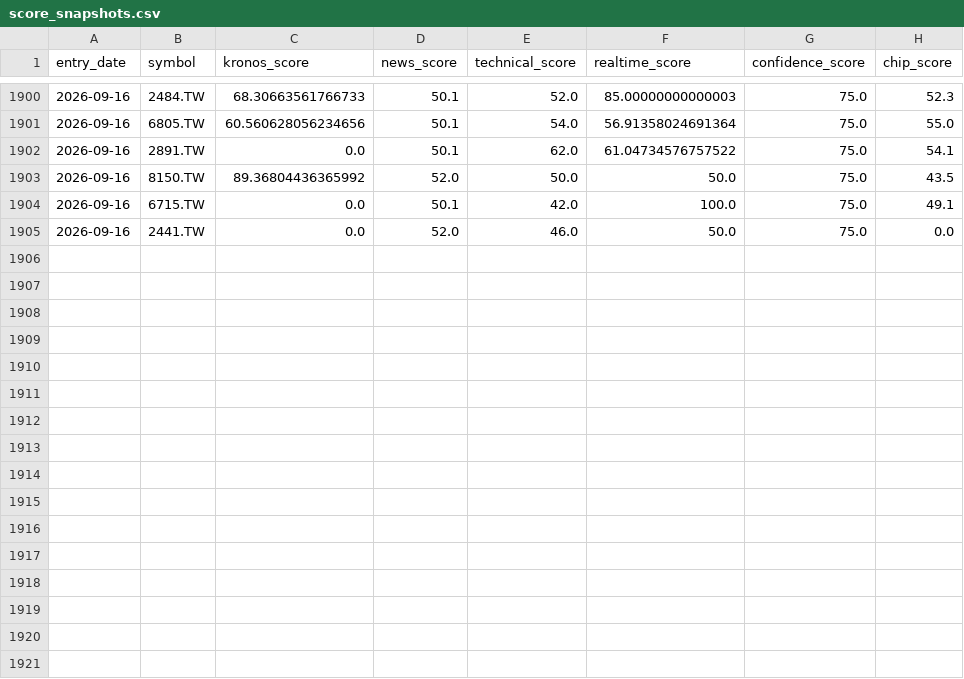
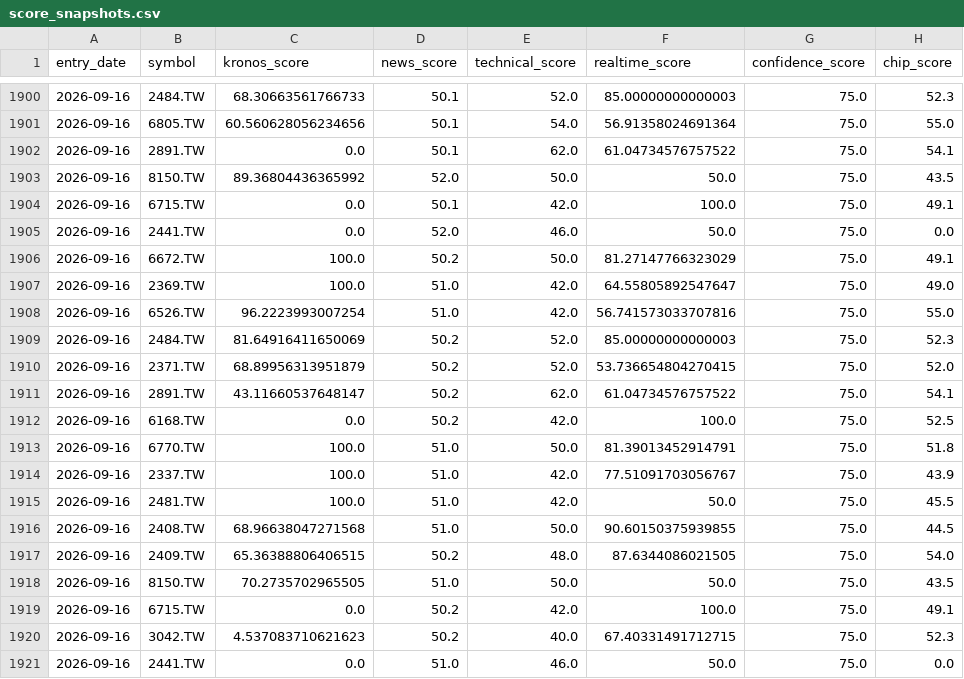
Before and after one commit to Rosana1517/Daily-Stock-Analysis, a CSV file: reports/score_snapshots.csv, drawn as a sheet; only a part is shown, gaps mark what is left out; the diff names each change by its address in the sheet, - before the commit and + after, or states it on an @@ line.

```diff
--- a/reports/score_snapshots.csv
+++ b/reports/score_snapshots.csv
+row 1906: 2026-09-16 | 6672.TW | 100.0 | 50.2 | 50.0 | 81.27147766323029 | 75.0 | 49.1
+row 1907: 2026-09-16 | 2369.TW | 100.0 | 51.0 | 42.0 | 64.55805892547647 | 75.0 | 49.0
+row 1908: 2026-09-16 | 6526.TW | 96.2223993007254 | 51.0 | 42.0 | 56.741573033707816 | 75.0 | 55.0
+row 1909: 2026-09-16 | 2484.TW | 81.64916411650069 | 50.2 | 52.0 | 85.00000000000003 | 75.0 | 52.3
+row 1910: 2026-09-16 | 2371.TW | 68.89956313951879 | 50.2 | 52.0 | 53.736654804270415 | 75.0 | 52.0
+row 1911: 2026-09-16 | 2891.TW | 43.11660537648147 | 50.2 | 62.0 | 61.04734576757522 | 75.0 | 54.1
+row 1912: 2026-09-16 | 6168.TW | 0.0 | 50.2 | 42.0 | 100.0 | 75.0 | 52.5
+row 1913: 2026-09-16 | 6770.TW | 100.0 | 51.0 | 50.0 | 81.39013452914791 | 75.0 | 51.8
+row 1914: 2026-09-16 | 2337.TW | 100.0 | 51.0 | 42.0 | 77.51091703056767 | 75.0 | 43.9
+row 1915: 2026-09-16 | 2481.TW | 100.0 | 51.0 | 42.0 | 50.0 | 75.0 | 45.5
+row 1916: 2026-09-16 | 2408.TW | 68.96638047271568 | 51.0 | 50.0 | 90.60150375939855 | 75.0 | 44.5
+row 1917: 2026-09-16 | 2409.TW | 65.36388806406515 | 50.2 | 48.0 | 87.6344086021505 | 75.0 | 54.0
+row 1918: 2026-09-16 | 8150.TW | 70.2735702965505 | 51.0 | 50.0 | 50.0 | 75.0 | 43.5
+row 1919: 2026-09-16 | 6715.TW | 0.0 | 50.2 | 42.0 | 100.0 | 75.0 | 49.1
+row 1920: 2026-09-16 | 3042.TW | 4.537083710621623 | 50.2 | 40.0 | 67.40331491712715 | 75.0 | 52.3
+row 1921: 2026-09-16 | 2441.TW | 0.0 | 51.0 | 46.0 | 50.0 | 75.0 | 0.0
```
Also changed, not shown: reports/chip_snapshots/tw_chip_snapshot_2026-09-16.csv, reports/recommendation_log.csv, 4 other files.
